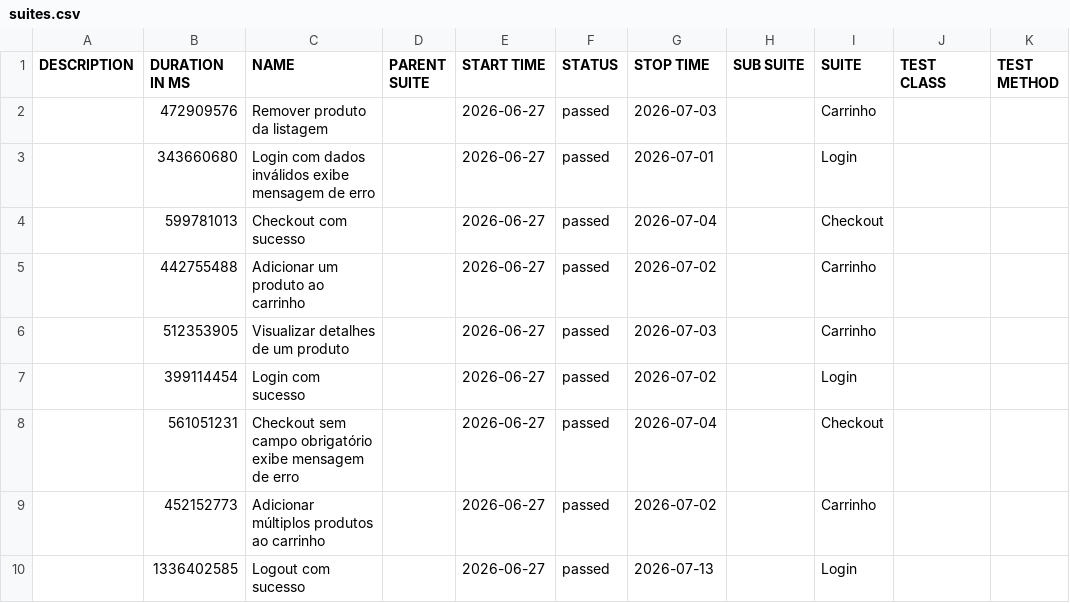
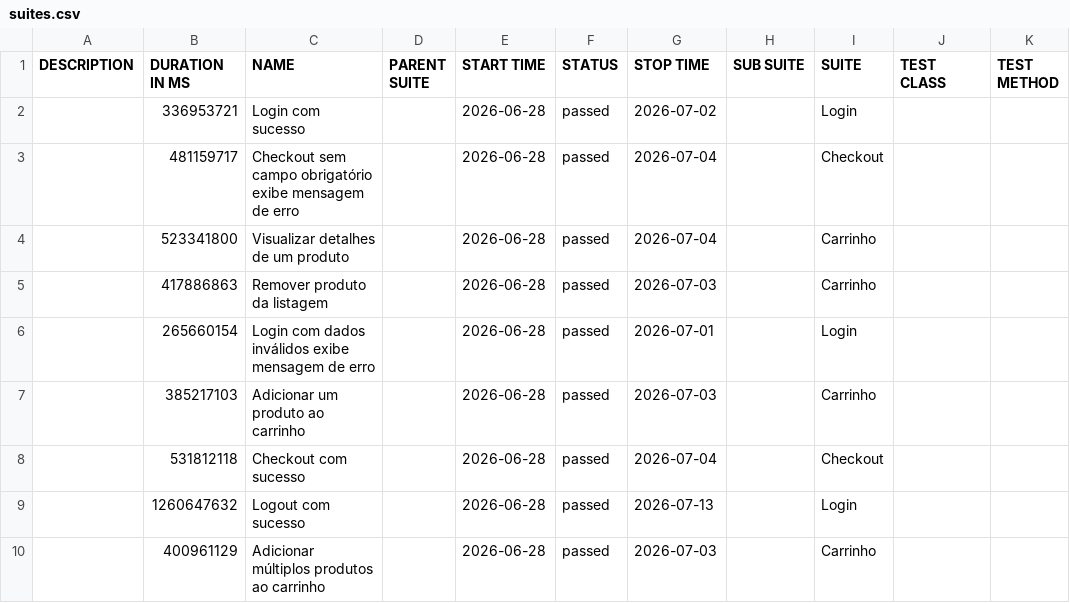
Before and after one commit to JaderTS/test-automation-desafio-outsera, a CSV file: e2e-tests/data/suites.csv, drawn as a sheet.

```diff
--- a/e2e-tests/data/suites.csv
+++ b/e2e-tests/data/suites.csv
@@ -1,10 +1,10 @@
 "DESCRIPTION","DURATION IN MS","NAME","PARENT SUITE","START TIME","STATUS","STOP TIME","SUB SUITE","SUITE","TEST CLASS","TEST METHOD"
-"","472909576","Remover produto da listagem","","2026-06-27","passed","2026-07-03","","Carrinho","",""
-"","343660680","Login com dados inválidos exibe mensagem de erro","","2026-06-27","passed","2026-07-01","","Login","",""
-"","599781013","Checkout com sucesso","","2026-06-27","passed","2026-07-04","","Checkout","",""
-"","442755488","Adicionar um produto ao carrinho","","2026-06-27","passed","2026-07-02","","Carrinho","",""
-"","512353905","Visualizar detalhes de um produto","","2026-06-27","passed","2026-07-03","","Carrinho","",""
-"","399114454","Login com sucesso","","2026-06-27","passed","2026-07-02","","Login","",""
-"","561051231","Checkout sem campo obrigatório exibe mensagem de erro","","2026-06-27","passed","2026-07-04","","Checkout","",""
-"","452152773","Adicionar múltiplos produtos ao carrinho","","2026-06-27","passed","2026-07-02","","Carrinho","",""
-"","1336402585","Logout com sucesso","","2026-06-27","passed","2026-07-13","","Login","",""
+"","336953721","Login com sucesso","","2026-06-28","passed","2026-07-02","","Login","",""
+"","481159717","Checkout sem campo obrigatório exibe mensagem de erro","","2026-06-28","passed","2026-07-04","","Checkout","",""
+"","523341800","Visualizar detalhes de um produto","","2026-06-28","passed","2026-07-04","","Carrinho","",""
+"","417886863","Remover produto da listagem","","2026-06-28","passed","2026-07-03","","Carrinho","",""
+"","265660154","Login com dados inválidos exibe mensagem de erro","","2026-06-28","passed","2026-07-01","","Login","",""
+"","385217103","Adicionar um produto ao carrinho","","2026-06-28","passed","2026-07-03","","Carrinho","",""
+"","531812118","Checkout com sucesso","","2026-06-28","passed","2026-07-04","","Checkout","",""
+"","1260647632","Logout com sucesso","","2026-06-28","passed","2026-07-13","","Login","",""
+"","400961129","Adicionar múltiplos produtos ao carrinho","","2026-06-28","passed","2026-07-03","","Carrinho","",""
```
Also changed, not shown: 45 other files.
